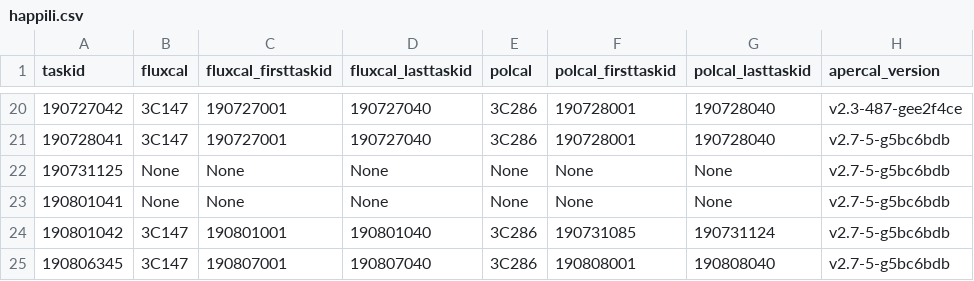
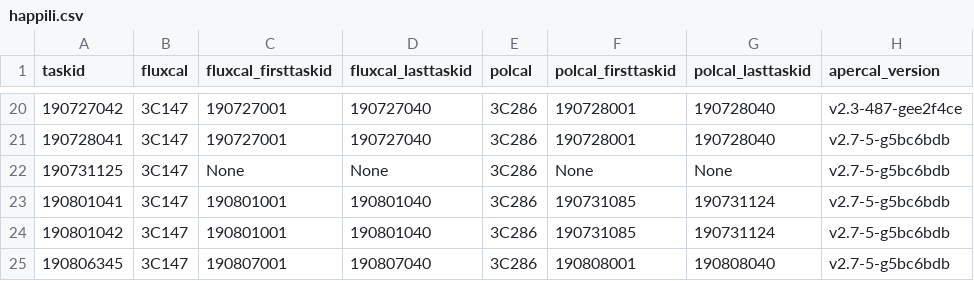
Before and after one commit to eakadams/aperinfo, a CSV file: files/happili.csv, drawn as a sheet; only a part is shown, gaps mark what is left out.

Commit message:
Update happili file after processing

```diff
--- a/files/happili.csv
+++ b/files/happili.csv
@@ -21,4 +21,4 @@ taskid,fluxcal,fluxcal_firsttaskid,fluxcal_lasttaskid,polcal,polcal_firsttaskid,
 190728041,3C147,190727001,190727040,3C286,190728001,190728040,v2.7-5-g5bc6bdb
-190731125,None,None,None,None,None,None,v2.7-5-g5bc6bdb
-190801041,None,None,None,None,None,None,v2.7-5-g5bc6bdb
+190731125,3C147,None,None,3C286,None,None,v2.7-5-g5bc6bdb
+190801041,3C147,190801001,190801040,3C286,190731085,190731124,v2.7-5-g5bc6bdb
 190801042,3C147,190801001,190801040,3C286,190731085,190731124,v2.7-5-g5bc6bdb
```
